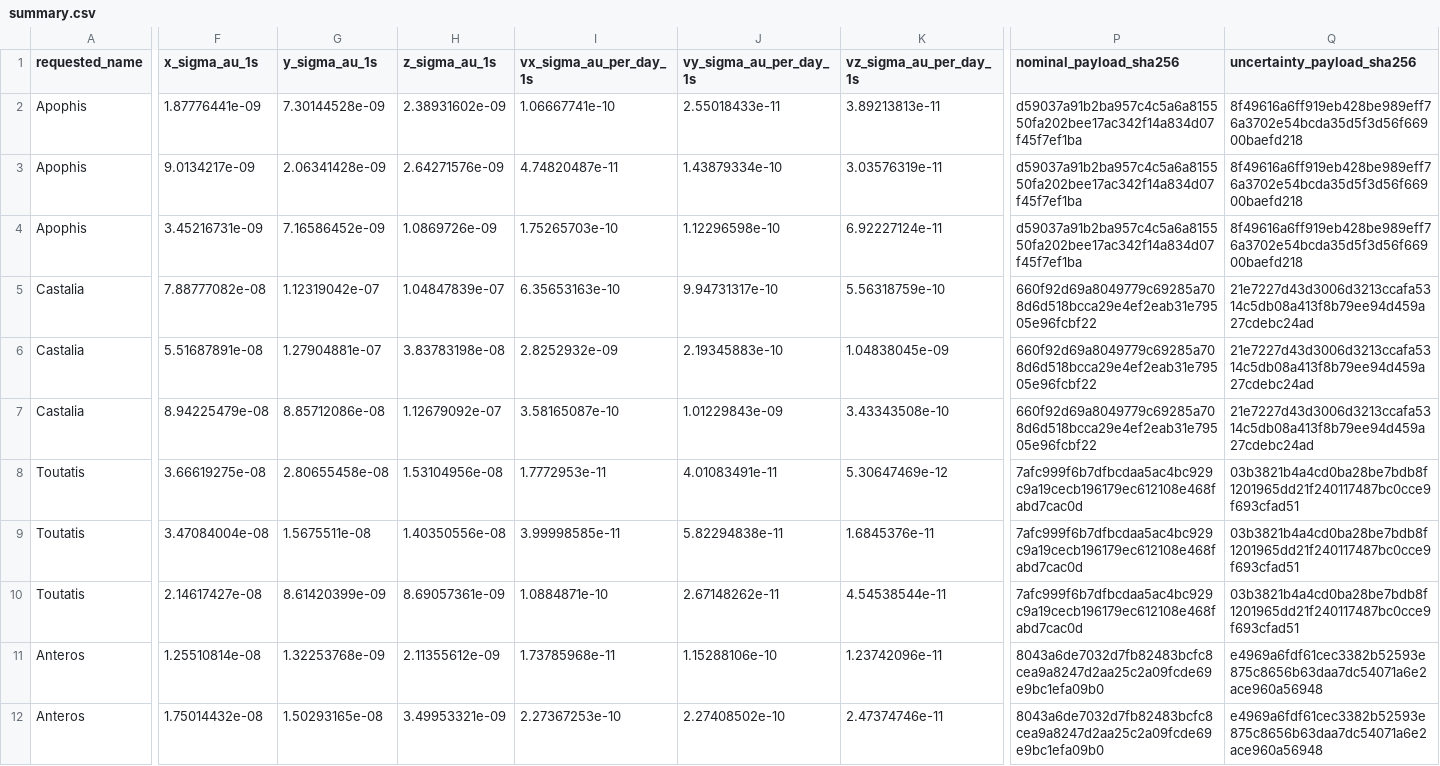
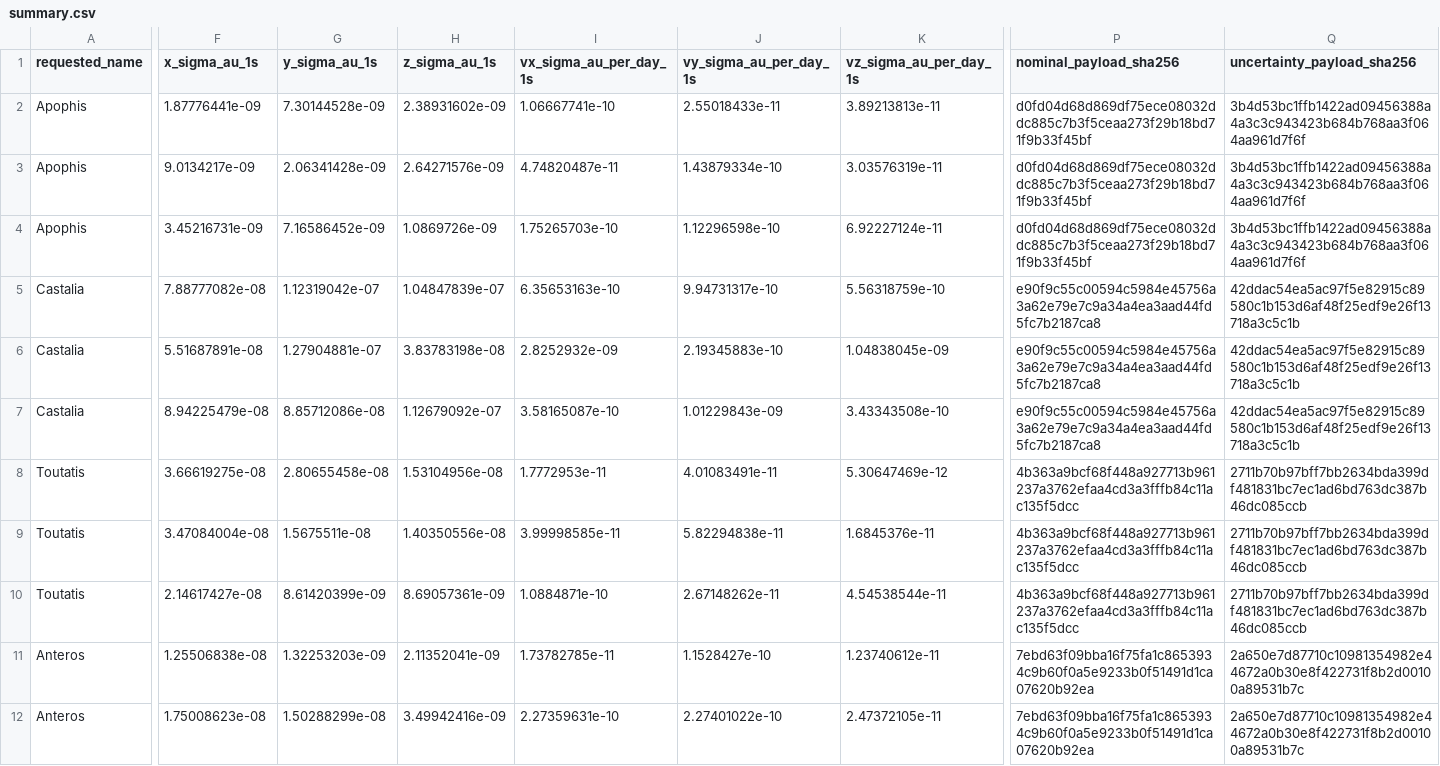
Before and after one commit to achillesromer-coder/Data, a CSV file: data/jpl/horizons/uncertainty/latest/summary.csv, drawn as a sheet; only a part is shown, gaps mark what is left out; the diff covers the shown part only; the diff names each change by its address in the sheet, - before the commit and + after, or states it on an @@ line.

```diff
--- a/data/jpl/horizons/uncertainty/latest/summary.csv
+++ b/data/jpl/horizons/uncertainty/latest/summary.csv
-P2:P4 (nominal_payload_sha256): d59037a91b2ba957c4c5a6a815550fa202bee17ac342f14a834d07f45f7ef1ba
+P2:P4 (nominal_payload_sha256): d0fd04d68d869df75ece08032ddc885c7b3f5ceaa273f29b18bd71f9b33f45bf
-Q2:Q4 (uncertainty_payload_sha256): 8f49616a6ff919eb428be989eff76a3702e54bcda35d5f3d56f66900baefd218
+Q2:Q4 (uncertainty_payload_sha256): 3b4d53bc1ffb1422ad09456388a4a3c3c943423b684b768aa3f064aa961d7f6f
-P5:P7 (nominal_payload_sha256): 660f92d69a8049779c69285a708d6d518bcca29e4ef2eab31e79505e96fcbf22
+P5:P7 (nominal_payload_sha256): e90f9c55c00594c5984e45756a3a62e79e7c9a34a4ea3aad44fd5fc7b2187ca8
-Q5:Q7 (uncertainty_payload_sha256): 21e7227d43d3006d3213ccafa5314c5db08a413f8b79ee94d459a27cdebc24ad
+Q5:Q7 (uncertainty_payload_sha256): 42ddac54ea5ac97f5e82915c89580c1b153d6af48f25edf9e26f13718a3c5c1b
-P8:P10 (nominal_payload_sha256): 7afc999f6b7dfbcdaa5ac4bc929c9a19cecb196179ec612108e468fabd7cac0d
+P8:P10 (nominal_payload_sha256): 4b363a9bcf68f448a927713b961237a3762efaa4cd3a3fffb84c11ac135f5dcc
-Q8:Q10 (uncertainty_payload_sha256): 03b3821b4a4cd0ba28be7bdb8f1201965dd21f240117487bc0cce9f693cfad51
+Q8:Q10 (uncertainty_payload_sha256): 2711b70b97bff7bb2634bda399df481831bc7ec1ad6bd763dc387b46dc085ccb
-F11 (x_sigma_au_1s): 1.25510814e-08
+F11 (x_sigma_au_1s): 1.25506838e-08
-G11 (y_sigma_au_1s): 1.32253768e-09
+G11 (y_sigma_au_1s): 1.32253203e-09
-H11 (z_sigma_au_1s): 2.11355612e-09
+H11 (z_sigma_au_1s): 2.11352041e-09
-I11 (vx_sigma_au_per_day_1s): 1.73785968e-11
+I11 (vx_sigma_au_per_day_1s): 1.73782785e-11
-J11 (vy_sigma_au_per_day_1s): 1.15288106e-10
+J11 (vy_sigma_au_per_day_1s): 1.1528427e-10
-K11 (vz_sigma_au_per_day_1s): 1.23742096e-11
+K11 (vz_sigma_au_per_day_1s): 1.23740612e-11
-P11:P12 (nominal_payload_sha256): 8043a6de7032d7fb82483bcfc8cea9a8247d2aa25c2a09fcde69e9bc1efa09b0
+P11:P12 (nominal_payload_sha256): 7ebd63f09bba16f75fa1c8653934c9b60f0a5e9233b0f51491d1ca07620b92ea
-Q11:Q12 (uncertainty_payload_sha256): e4969a6fdf61cec3382b52593e875c8656b63daa7dc54071a6e2ace960a56948
+Q11:Q12 (uncertainty_payload_sha256): 2a650e7d87710c10981354982e44672a0b30e8f422731f8b2d00100a89531b7c
-F12 (x_sigma_au_1s): 1.75014432e-08
+F12 (x_sigma_au_1s): 1.75008623e-08
-G12 (y_sigma_au_1s): 1.50293165e-08
+G12 (y_sigma_au_1s): 1.50288299e-08
-H12 (z_sigma_au_1s): 3.49953321e-09
+H12 (z_sigma_au_1s): 3.49942416e-09
-I12 (vx_sigma_au_per_day_1s): 2.27367253e-10
+I12 (vx_sigma_au_per_day_1s): 2.27359631e-10
-J12 (vy_sigma_au_per_day_1s): 2.27408502e-10
+J12 (vy_sigma_au_per_day_1s): 2.27401022e-10
-K12 (vz_sigma_au_per_day_1s): 2.47374746e-11
+K12 (vz_sigma_au_per_day_1s): 2.47372105e-11
```
Also changed, not shown: 32 edited cells elsewhere in this file, data/jpl/horizons/latest/summary.csv, data/jpl/neighbours/horizons/latest/summary.csv, 53 other files.
